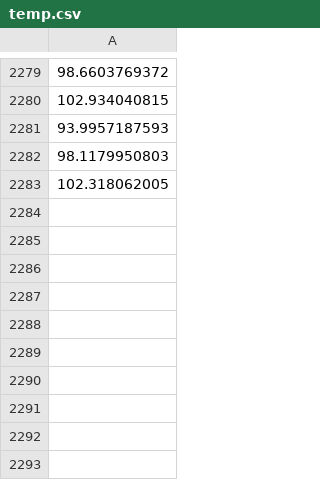
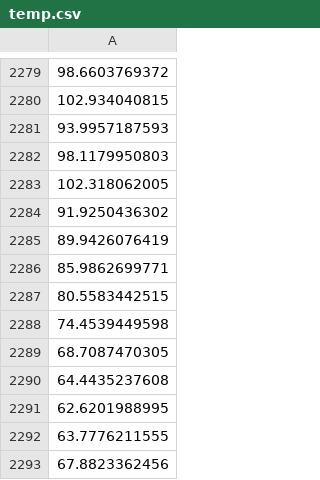
Before and after one commit to KenNewcomb/LJ-Argon, a CSV file: temp.csv, drawn as a sheet; only a part is shown, gaps mark what is left out; the diff names each change by its address in the sheet, - before the commit and + after, or states it on an @@ line.

```diff
--- a/temp.csv
+++ b/temp.csv
+row 2284: 91.9250436302
+row 2285: 89.9426076419
+row 2286: 85.9862699771
+row 2287: 80.5583442515
+row 2288: 74.4539449598
+row 2289: 68.7087470305
+row 2290: 64.4435237608
+row 2291: 62.6201988995
+row 2292: 63.7776211555
+row 2293: 67.8823362456
```
Also changed, not shown: 2 other files.
